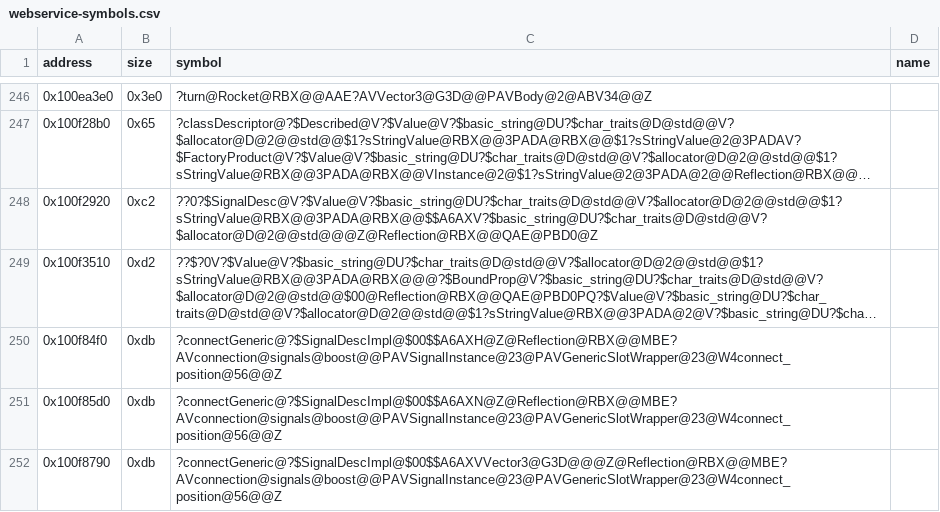
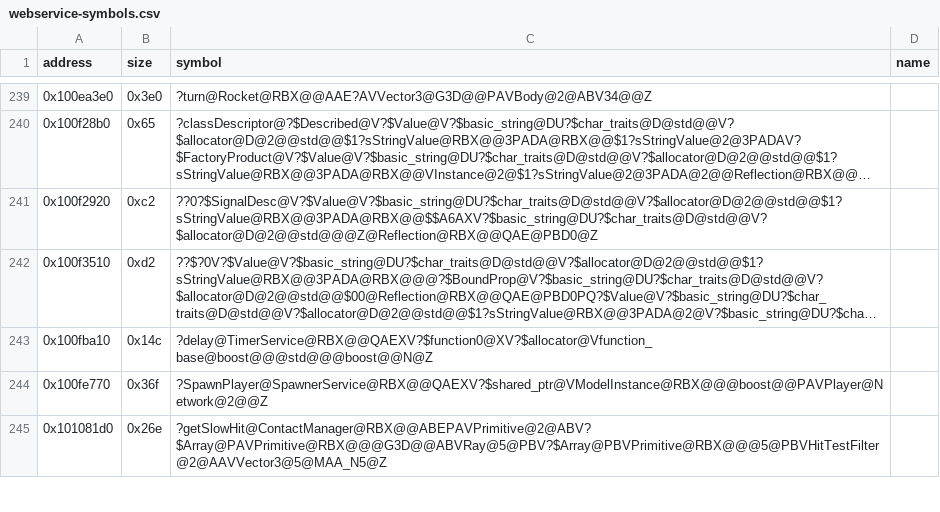
Before and after one commit to Asphaltian/OpenRBX, a CSV file: reccmp/webservice-symbols.csv, drawn as a sheet; only a part is shown, gaps mark what is left out; the shorter side is filled out with more unchanged rows; long unchanged cells end in …; the diff covers the shown part only; the diff names each change by its address in the sheet, - before the commit and + after, or states it on an @@ line.

Commit message:
Claim connectGeneric, CopyOnWrite::write, Players::getPlayers and create<Players>

```diff
--- a/reccmp/webservice-symbols.csv
+++ b/reccmp/webservice-symbols.csv
-row 250: 0x100f84f0 | 0xdb | ?connectGeneric@?$SignalDescImpl@$00$$A6AXH@Z@Reflection@RBX@@MBE?AVconnection@signals@boost@@PAVSignalInstance@23@PAVGenericSlotWrapper@23@W4connect_position@56@@Z
-row 251: 0x100f85d0 | 0xdb | ?connectGeneric@?$SignalDescImpl@$00$$A6AXN@Z@Reflection@RBX@@MBE?AVconnection@signals@boost@@PAVSignalInstance@23@PAVGenericSlotWrapper@23@W4connect_position@56@@Z
-row 252: 0x100f8790 | 0xdb | ?connectGeneric@?$SignalDescImpl@$00$$A6AXVVector3@G3D@@@Z@Reflection@RBX@@MBE?AVconnection@signals@boost@@PAVSignalInstance@23@PAVGenericSlotWrapper@23@W4connect_position@56@@Z
```
Also changed, not shown: 11 removed rows elsewhere in this file, 4 other files.
